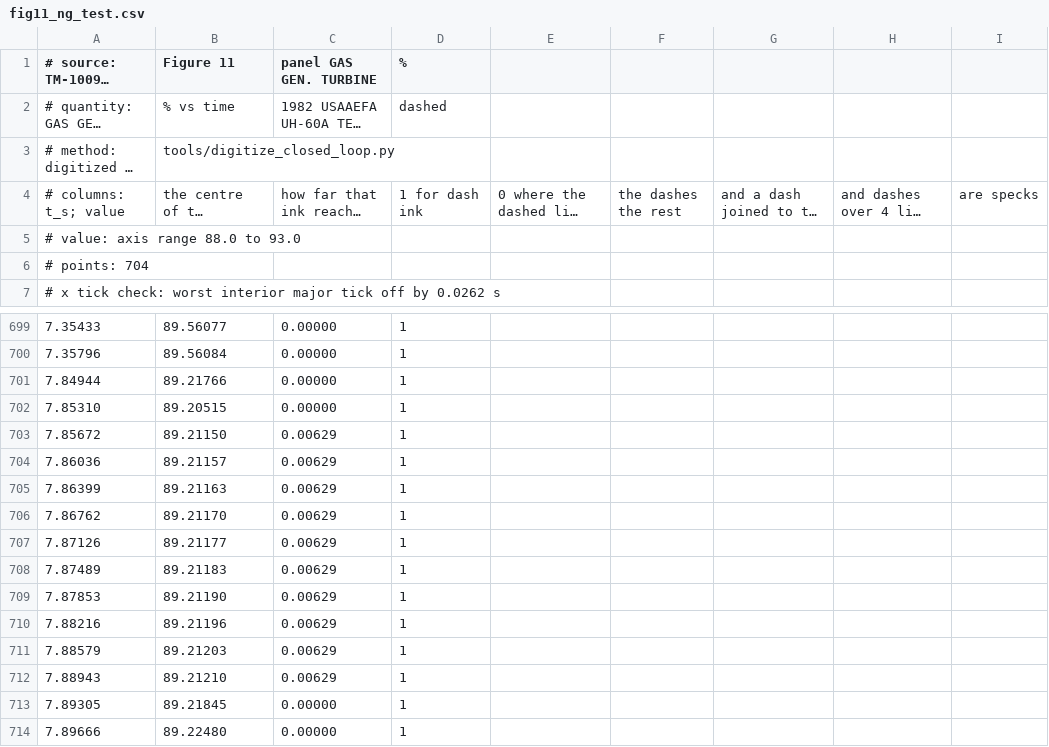
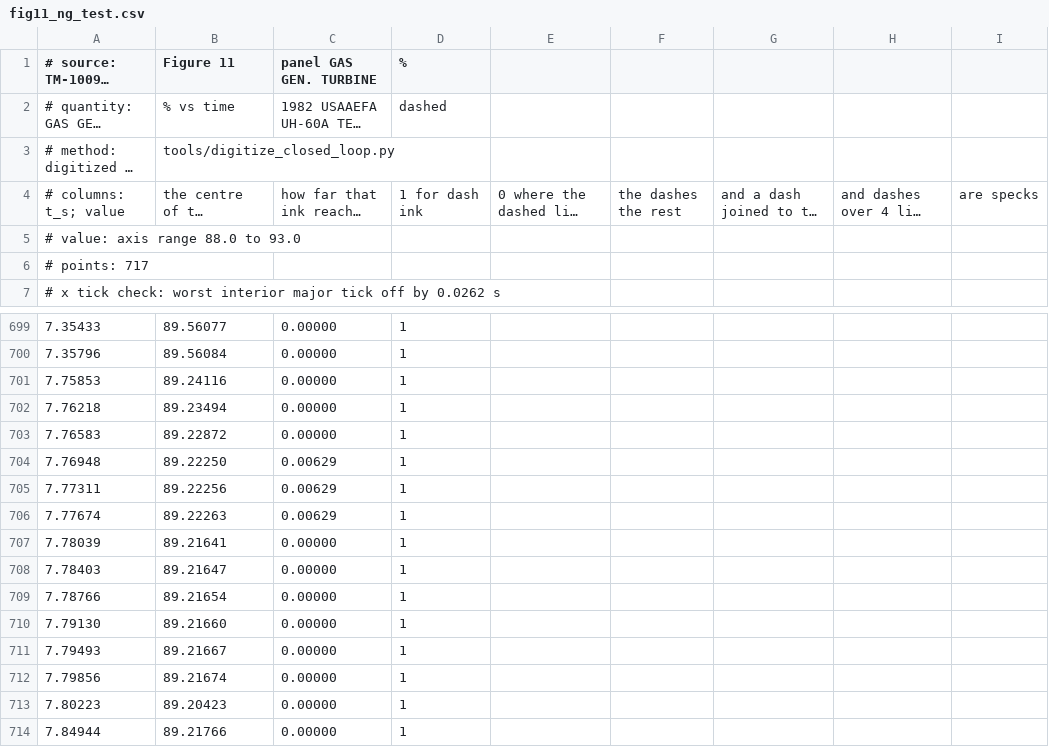
Before and after one commit to evrenge/t700-engine-model, a CSV file: data/reference/fig11_ng_test.csv, drawn as a sheet; only a part is shown, gaps mark what is left out; the shorter side is filled out with more unchanged rows; long unchanged cells end in …; the diff names each change by its address in the sheet, - before the commit and + after, or states it on an @@ line.

```diff
--- a/data/reference/fig11_ng_test.csv
+++ b/data/reference/fig11_ng_test.csv
-A6 (# source: TM-100991 pdf p.48): # points: 704
+A6 (# source: TM-100991 pdf p.48): # points: 717
+row 701: 7.75853 | 89.24116 | 0.00000 | 1
+row 702: 7.76218 | 89.23494 | 0.00000 | 1
+row 703: 7.76583 | 89.22872 | 0.00000 | 1
+row 704: 7.76948 | 89.22250 | 0.00629 | 1
+row 705: 7.77311 | 89.22256 | 0.00629 | 1
+row 706: 7.77674 | 89.22263 | 0.00629 | 1
+row 707: 7.78039 | 89.21641 | 0.00000 | 1
+row 708: 7.78403 | 89.21647 | 0.00000 | 1
+row 709: 7.78766 | 89.21654 | 0.00000 | 1
+row 710: 7.79130 | 89.21660 | 0.00000 | 1
+row 711: 7.79493 | 89.21667 | 0.00000 | 1
+row 712: 7.79856 | 89.21674 | 0.00000 | 1
+row 713: 7.80223 | 89.20423 | 0.00000 | 1
```
Also changed, not shown: data/reference/fig11_fuel_test.csv, data/reference/fig11_nr_test.csv, 6 other files.
